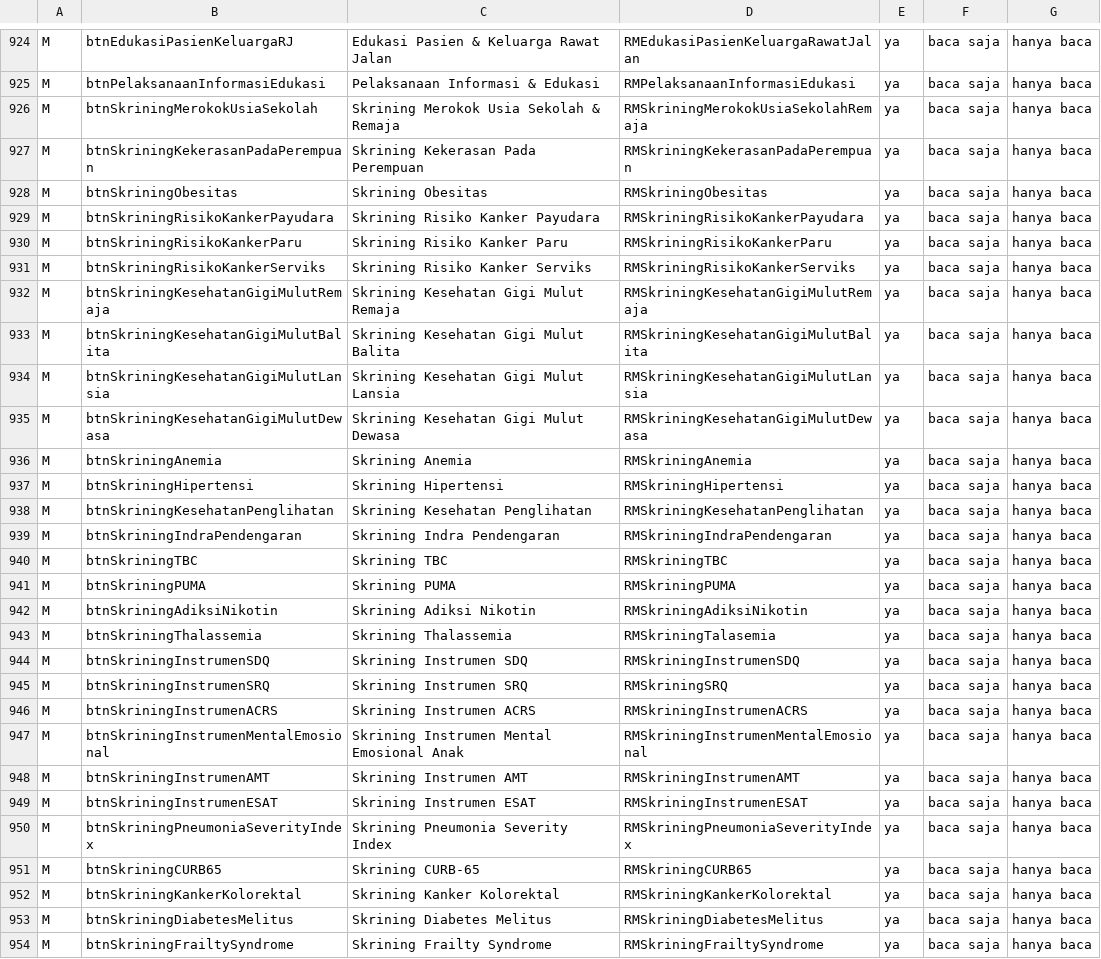
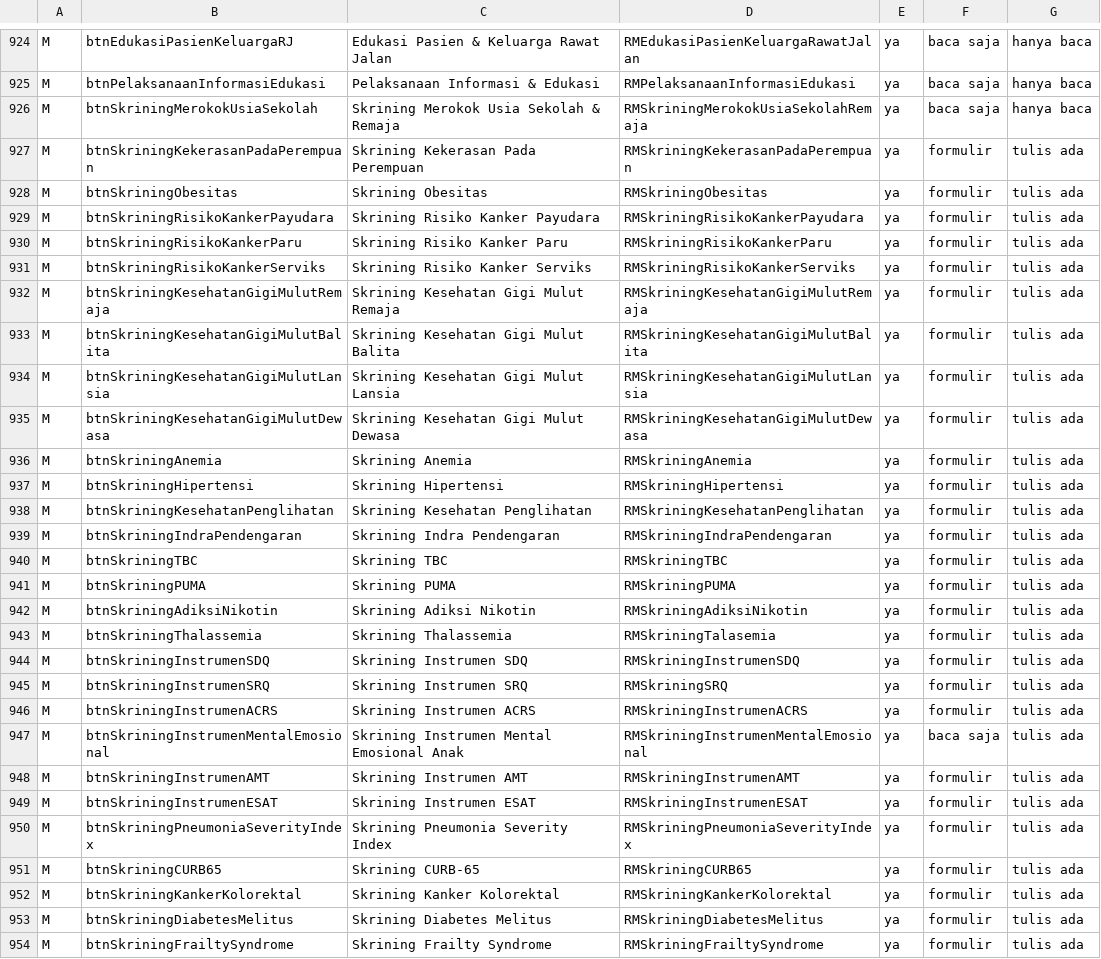
Before and after one commit to illustricious/SIMRS-Gramedika, a TSV file: docs/tracker/peta-tile.tsv, drawn as a sheet; only a part is shown, gaps mark what is left out; the diff covers the shown part only; the diff names each change by its address in the sheet, - before the commit and + after, or states it on an @@ line.

```diff
--- a/docs/tracker/peta-tile.tsv
+++ b/docs/tracker/peta-tile.tsv
-F927:F946: baca saja
+F927:F946: formulir
-G927:G954: hanya baca
+G927:G954: tulis ada
-F948:F954: baca saja
+F948:F954: formulir
```
Also changed, not shown: 26 edited cells elsewhere in this file, docs/tracker/peta-fungsi.tsv, 24 other files.
